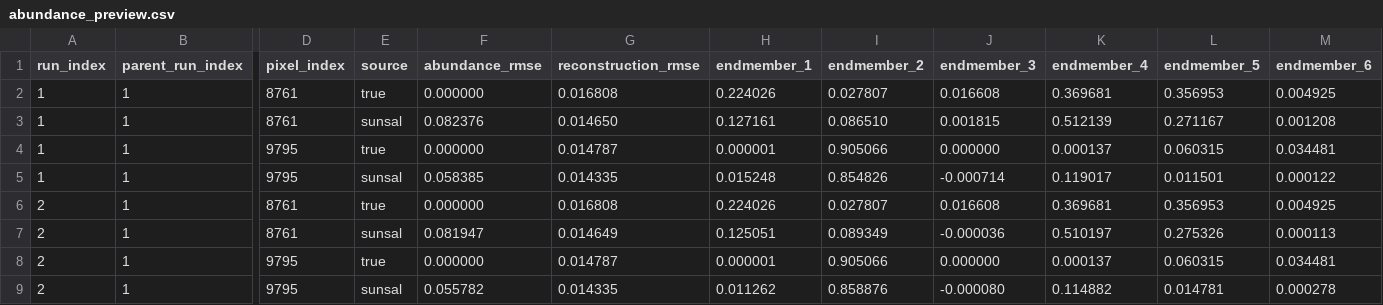
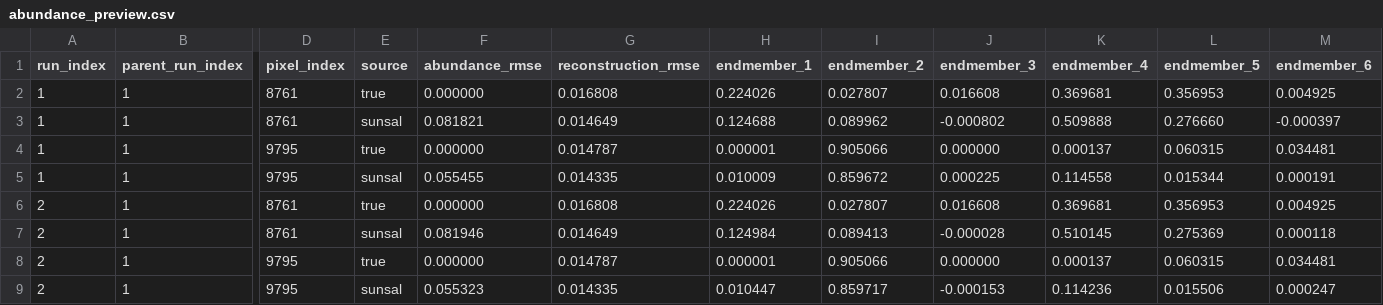
Before and after one commit to dnevo/clusters_unmixing, a CSV file: experiments/outputs/abundance_preview.csv, drawn as a sheet; only a part is shown, gaps mark what is left out; the diff names each change by its address in the sheet, - before the commit and + after, or states it on an @@ line.

Commit message:
Update experiment outputs from Colab

```diff
--- a/experiments/outputs/abundance_preview.csv
+++ b/experiments/outputs/abundance_preview.csv
-F3 (abundance_rmse): 0.082376
+F3 (abundance_rmse): 0.081821
-G3 (reconstruction_rmse): 0.014650
+G3 (reconstruction_rmse): 0.014649
-H3 (endmember_1): 0.127161
+H3 (endmember_1): 0.124688
-I3 (endmember_2): 0.086510
+I3 (endmember_2): 0.089962
-J3 (endmember_3): 0.001815
+J3 (endmember_3): -0.000802
-K3 (endmember_4): 0.512139
+K3 (endmember_4): 0.509888
-L3 (endmember_5): 0.271167
+L3 (endmember_5): 0.276660
-M3 (endmember_6): 0.001208
+M3 (endmember_6): -0.000397
-F5 (abundance_rmse): 0.058385
+F5 (abundance_rmse): 0.055455
-H5 (endmember_1): 0.015248
+H5 (endmember_1): 0.010009
-I5 (endmember_2): 0.854826
+I5 (endmember_2): 0.859672
-J5 (endmember_3): -0.000714
+J5 (endmember_3): 0.000225
-K5 (endmember_4): 0.119017
+K5 (endmember_4): 0.114558
-L5 (endmember_5): 0.011501
+L5 (endmember_5): 0.015344
-M5 (endmember_6): 0.000122
+M5 (endmember_6): 0.000191
-F7 (abundance_rmse): 0.081947
+F7 (abundance_rmse): 0.081946
-H7 (endmember_1): 0.125051
+H7 (endmember_1): 0.124984
-I7 (endmember_2): 0.089349
+I7 (endmember_2): 0.089413
-J7 (endmember_3): -0.000036
+J7 (endmember_3): -0.000028
-K7 (endmember_4): 0.510197
+K7 (endmember_4): 0.510145
-L7 (endmember_5): 0.275326
+L7 (endmember_5): 0.275369
-M7 (endmember_6): 0.000113
+M7 (endmember_6): 0.000118
-F9 (abundance_rmse): 0.055782
+F9 (abundance_rmse): 0.055323
-H9 (endmember_1): 0.011262
+H9 (endmember_1): 0.010447
-I9 (endmember_2): 0.858876
+I9 (endmember_2): 0.859717
-J9 (endmember_3): -0.000080
+J9 (endmember_3): -0.000153
-K9 (endmember_4): 0.114882
+K9 (endmember_4): 0.114236
-L9 (endmember_5): 0.014781
+L9 (endmember_5): 0.015506
-M9 (endmember_6): 0.000278
+M9 (endmember_6): 0.000247
```
